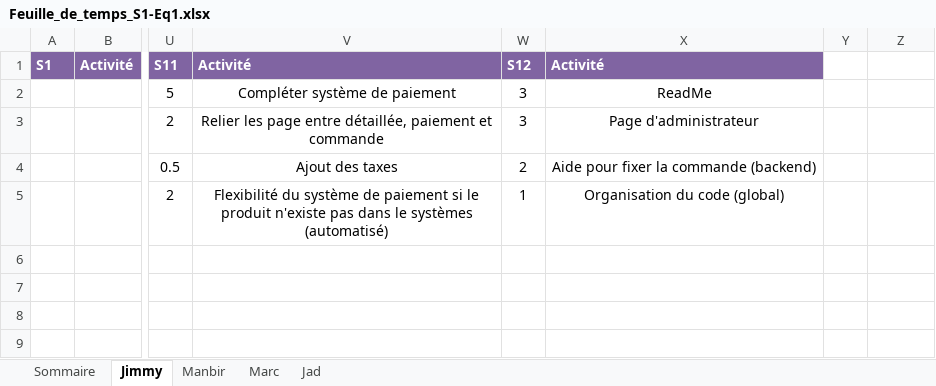
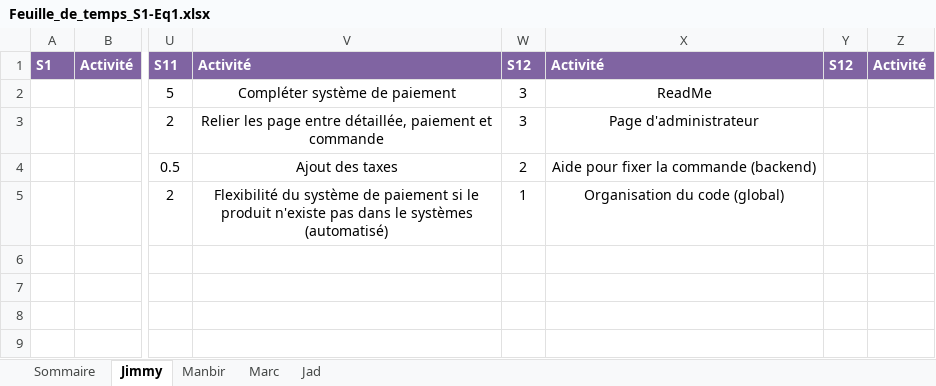
Before and after one commit to Ricieus/All-Nighter-s, an Excel workbook: Feuille_de_temps_S1-Eq1.xlsx, sheet Jimmy, drawn as a sheet; only a part is shown, gaps mark what is left out; values as stored, in another font and other column widths than the file's, no borders; the diff names each change by its address in the sheet, - before the commit and + after, or states it on an @@ line.

```diff
--- a/Feuille_de_temps_S1-Eq1.xlsx (sheet Jimmy)
+++ b/Feuille_de_temps_S1-Eq1.xlsx (sheet Jimmy)
-Y1: (empty)
+Y1: S12
-Y1:Z1 fill: none
+Y1:Z1 fill: #8064A2
-Z1: (empty)
+Z1: Activité
```
Also changed, not shown: sheet Manbir, sheet Marc.
